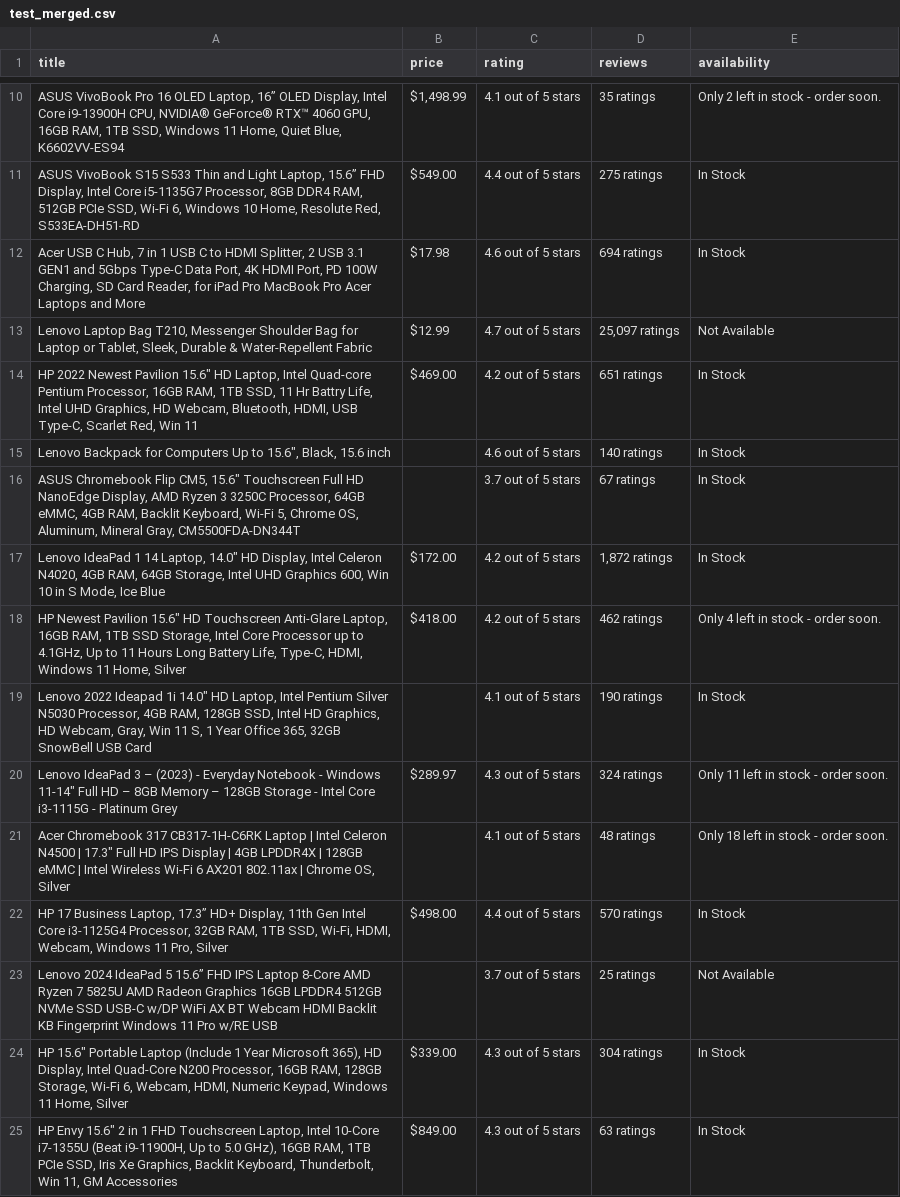
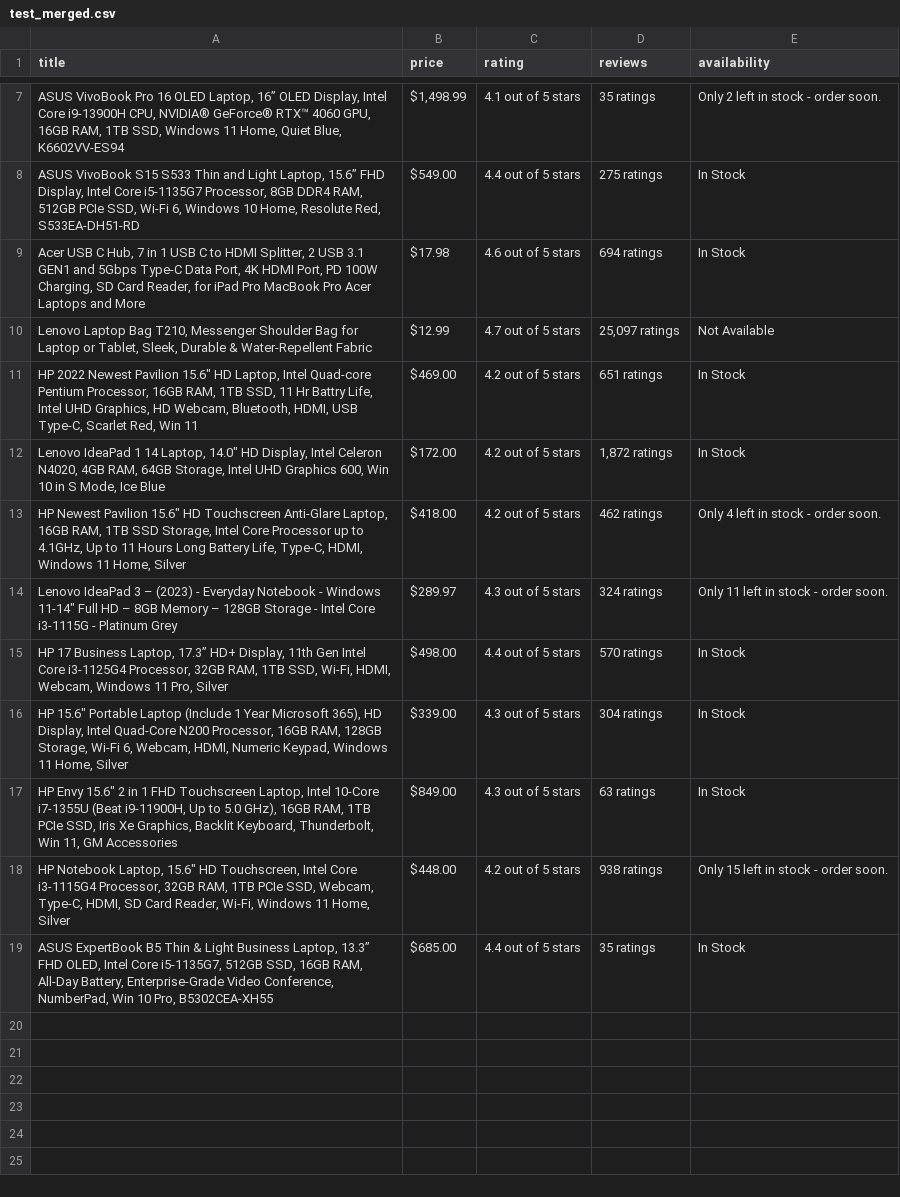
Before and after one commit to DynamicPricePrediction/PriceWhisperer, a CSV file: price_whisperer_frontend/DataHandling/test_merged.csv, drawn as a sheet; only a part is shown, gaps mark what is left out; the shorter side is filled out with more unchanged rows; the diff covers the shown part only; the diff names each change by its address in the sheet, - before the commit and + after, or states it on an @@ line.

```diff
--- a/price_whisperer_frontend/DataHandling/test_merged.csv
+++ b/price_whisperer_frontend/DataHandling/test_merged.csv
-row 15: Lenovo Backpack for Computers Up to 15.6", Black, 15.6 inch |  | 4.6 out of 5 stars | 140 ratings | In Stock
-row 16: ASUS Chromebook Flip CM5, 15.6" Touchscreen Full HD NanoEdge Display, AMD Ryzen 3 3250C Processor, 64GB eMMC, 4GB RAM, Backlit Keyboard, Wi-Fi 5, Chrome OS, Aluminum, Mineral Gray, CM5500FDA-DN344T |  | 3.7 out of 5 stars | 67 ratings | In Stock
-row 19: Lenovo 2022 Ideapad 1i 14.0" HD Laptop, Intel Pentium Silver N5030 Processor, 4GB RAM, 128GB SSD, Intel HD Graphics, HD Webcam, Gray, Win 11 S, 1 Year Office 365, 32GB SnowBell USB Card |  | 4.1 out of 5 stars | 190 ratings | In Stock
-row 21: Acer Chromebook 317 CB317-1H-C6RK Laptop | Intel Celeron N4500 | 17.3" Full HD IPS Display | 4GB LPDDR4X | 128GB eMMC | Intel Wireless Wi-Fi 6 AX201 802.11ax | Chrome OS, Silver |  | 4.1 out of 5 stars | 48 ratings | Only 18 left in stock - order soon.
-row 23: Lenovo 2024 IdeaPad 5 15.6” FHD IPS Laptop 8-Core AMD Ryzen 7 5825U AMD Radeon Graphics 16GB LPDDR4 512GB NVMe SSD USB-C w/DP WiFi AX BT Webcam HDMI Backlit KB Fingerprint Windows 11 Pro w/RE USB |  | 3.7 out of 5 stars | 25 ratings | Not Available
```
Also changed, not shown: 7 removed rows elsewhere in this file, 8 other files.
